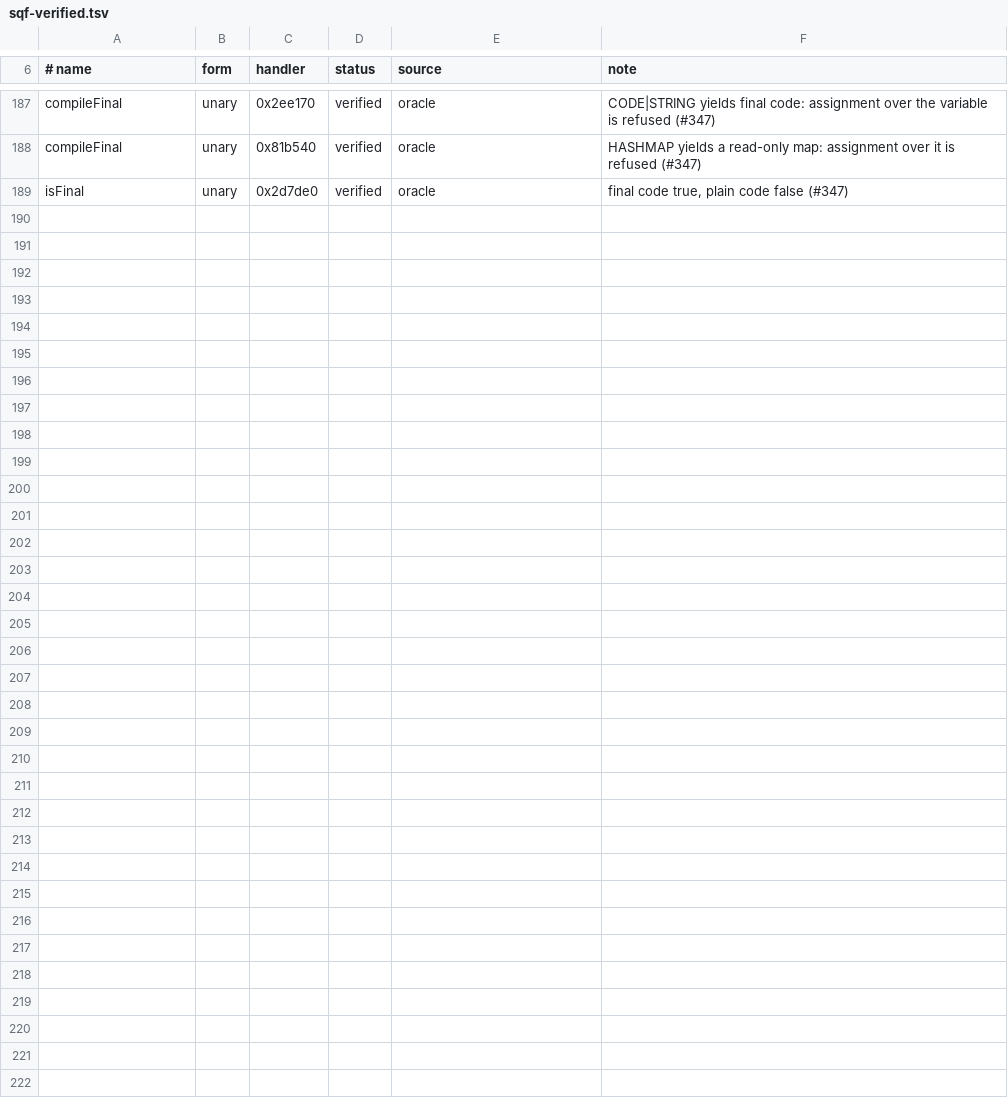
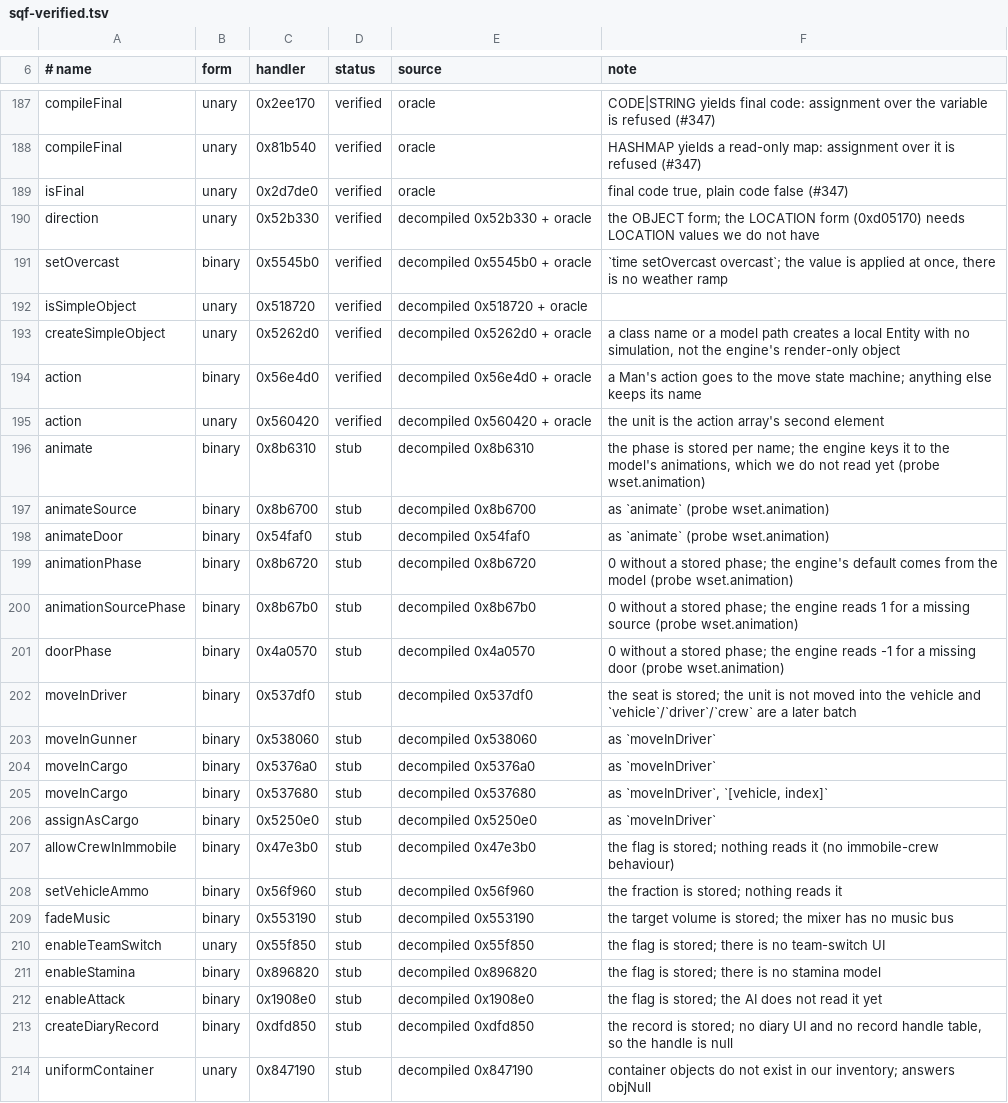
Before and after one commit to Weeabo-Inc/a3-rust, a TSV file: docs/fidelity/sqf-verified.tsv, drawn as a sheet; only a part is shown, gaps mark what is left out.

```diff
--- a/docs/fidelity/sqf-verified.tsv
+++ b/docs/fidelity/sqf-verified.tsv
@@ -189 +189,26 @@ compileFinal	unary	0x81b540	verified	oracle	HASHMAP yields a read-only map: assi
 isFinal	unary	0x2d7de0	verified	oracle	final code true, plain code false (#347)
+direction	unary	0x52b330	verified	decompiled 0x52b330 + oracle	the OBJECT form; the LOCATION form (0xd05170) needs LOCATION values we do not have
+setOvercast	binary	0x5545b0	verified	decompiled 0x5545b0 + oracle	`time setOvercast overcast`; the value is applied at once, there is no weather ramp
+isSimpleObject	unary	0x518720	verified	decompiled 0x518720 + oracle	
+createSimpleObject	unary	0x5262d0	verified	decompiled 0x5262d0 + oracle	a class name or a model path creates a local Entity with no simulation, not the engine's render-only object
+action	binary	0x56e4d0	verified	decompiled 0x56e4d0 + oracle	a Man's action goes to the move state machine; anything else keeps its name
+action	unary	0x560420	verified	decompiled 0x560420 + oracle	the unit is the action array's second element
+animate	binary	0x8b6310	stub	decompiled 0x8b6310	the phase is stored per name; the engine keys it to the model's animations, which we do not read yet (probe wset.animation)
+animateSource	binary	0x8b6700	stub	decompiled 0x8b6700	as `animate` (probe wset.animation)
+animateDoor	binary	0x54faf0	stub	decompiled 0x54faf0	as `animate` (probe wset.animation)
+animationPhase	binary	0x8b6720	stub	decompiled 0x8b6720	0 without a stored phase; the engine's default comes from the model (probe wset.animation)
+animationSourcePhase	binary	0x8b67b0	stub	decompiled 0x8b67b0	0 without a stored phase; the engine reads 1 for a missing source (probe wset.animation)
+doorPhase	binary	0x4a0570	stub	decompiled 0x4a0570	0 without a stored phase; the engine reads -1 for a missing door (probe wset.animation)
+moveInDriver	binary	0x537df0	stub	decompiled 0x537df0	the seat is stored; the unit is not moved into the vehicle and `vehicle`/`driver`/`crew` are a later batch
+moveInGunner	binary	0x538060	stub	decompiled 0x538060	as `moveInDriver`
+moveInCargo	binary	0x5376a0	stub	decompiled 0x5376a0	as `moveInDriver`
+moveInCargo	binary	0x537680	stub	decompiled 0x537680	as `moveInDriver`, `[vehicle, index]`
+assignAsCargo	binary	0x5250e0	stub	decompiled 0x5250e0	as `moveInDriver`
+allowCrewInImmobile	binary	0x47e3b0	stub	decompiled 0x47e3b0	the flag is stored; nothing reads it (no immobile-crew behaviour)
+setVehicleAmmo	binary	0x56f960	stub	decompiled 0x56f960	the fraction is stored; nothing reads it
+fadeMusic	binary	0x553190	stub	decompiled 0x553190	the target volume is stored; the mixer has no music bus
+enableTeamSwitch	unary	0x55f850	stub	decompiled 0x55f850	the flag is stored; there is no team-switch UI
+enableStamina	binary	0x896820	stub	decompiled 0x896820	the flag is stored; there is no stamina model
+enableAttack	binary	0x1908e0	stub	decompiled 0x1908e0	the flag is stored; the AI does not read it yet
+createDiaryRecord	binary	0xdfd850	stub	decompiled 0xdfd850	the record is stored; no diary UI and no record handle table, so the handle is null
+uniformContainer	unary	0x847190	stub	decompiled 0x847190	container objects do not exist in our inventory; answers objNull
```
Also changed, not shown: 9 other files.
